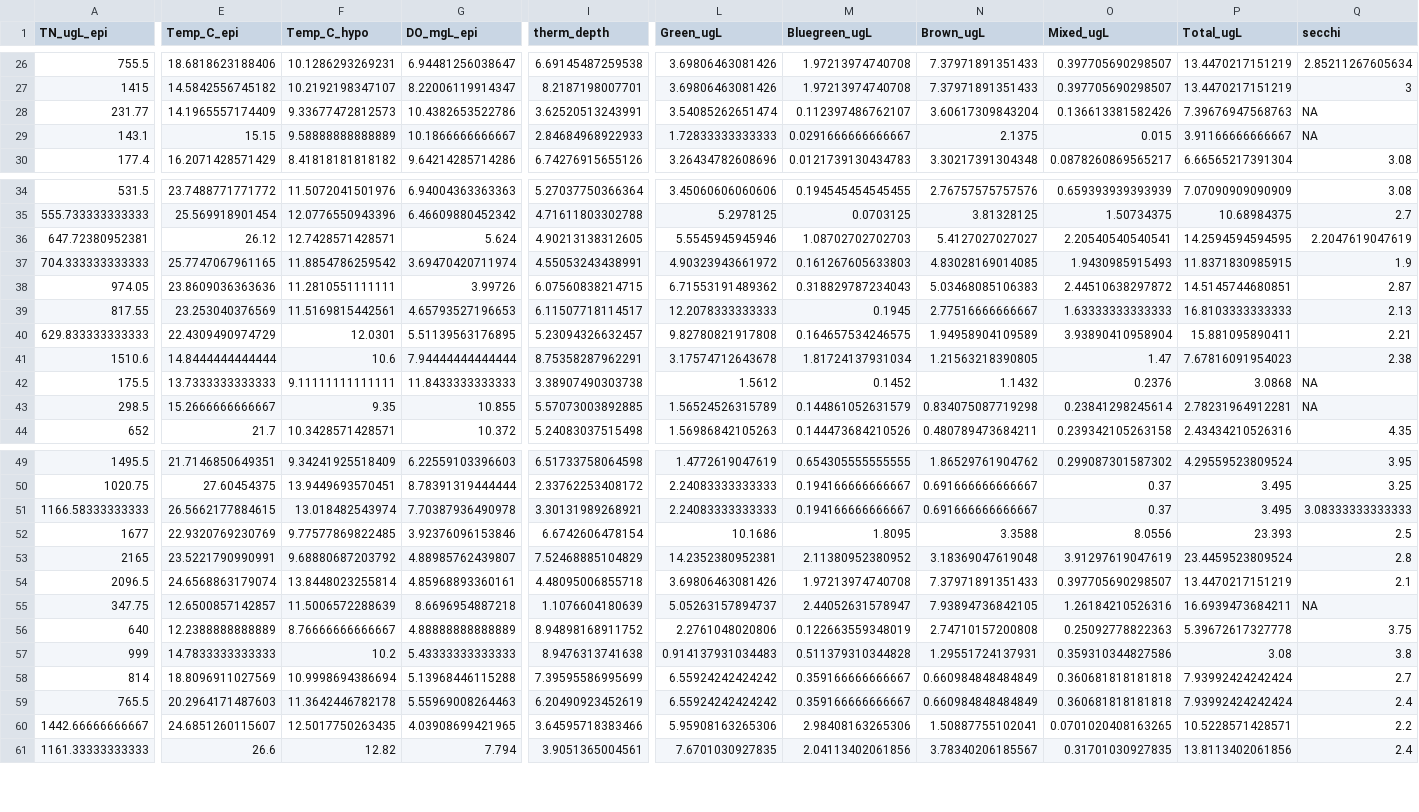
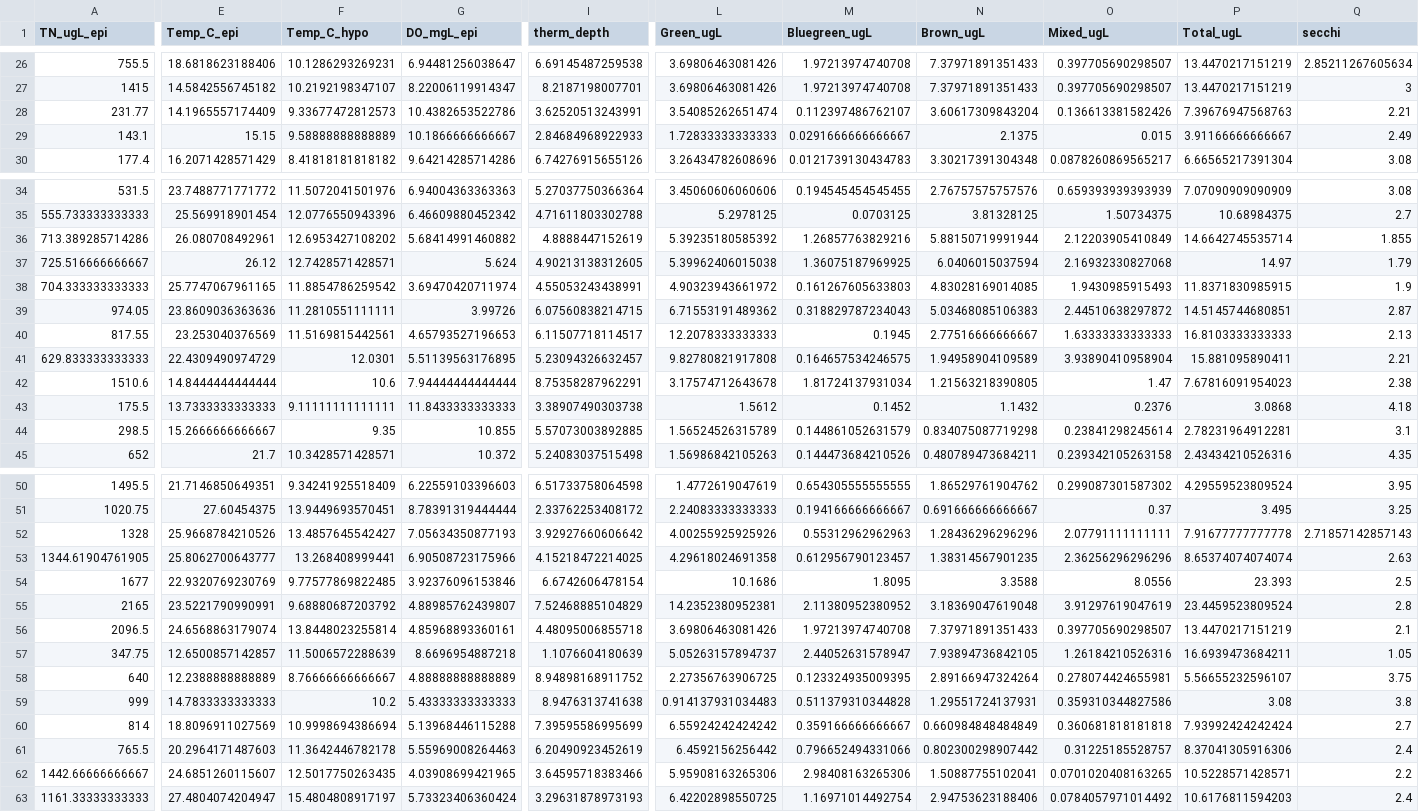
Before and after one commit to hlwander/interannual_zoops, a CSV file: Output/all_drivers.csv, drawn as a sheet; only a part is shown, gaps mark what is left out; removed rows and columns are numbered as before the commit, all else as after; rows hold the shown columns only; the diff covers the shown part only; the diff names each change by its address in the sheet, - before the commit and + after, or states it on an @@ line.

```diff
--- a/Output/all_drivers.csv
+++ b/Output/all_drivers.csv
-Q28 (secchi): NA
+Q28 (secchi): 2.21
-Q29 (secchi): NA
+Q29 (secchi): 2.49
-row 36: 647.72380952381 | 26.12 | 12.7428571428571 | 5.624 | 4.90213138312605 | 5.5545945945946 | 1.08702702702703 | 5.4127027027027 | 2.20540540540541 | 14.2594594594595 | 2.2047619047619
+row 36: 713.389285714286 | 26.080708492961 | 12.6953427108202 | 5.68414991460882 | 4.8888447152619 | 5.39235180585392 | 1.26857763829216 | 5.88150719991944 | 2.12203905410849 | 14.6642745535714 | 1.855
+row 37: 725.516666666667 | 26.12 | 12.7428571428571 | 5.624 | 4.90213138312605 | 5.39962406015038 | 1.36075187969925 | 6.0406015037594 | 2.16932330827068 | 14.97 | 1.79
-Q43 (secchi): NA
+Q43 (secchi): 4.18
-Q44 (secchi): NA
+Q44 (secchi): 3.1
-row 51: 1166.58333333333 | 26.5662177884615 | 13.018482543974 | 7.70387936490978 | 3.30131989268921 | 2.24083333333333 | 0.194166666666667 | 0.691666666666667 | 0.37 | 3.495 | 3.08333333333333
+row 52: 1328 | 25.9668784210526 | 13.4857645542427 | 7.05634350877193 | 3.92927660606642 | 4.00255925925926 | 0.55312962962963 | 1.28436296296296 | 2.07791111111111 | 7.91677777777778 | 2.71857142857143
+row 53: 1344.61904761905 | 25.8062700643777 | 13.268408999441 | 6.90508723175966 | 4.15218472214025 | 4.29618024691358 | 0.612956790123457 | 1.38314567901235 | 2.36256296296296 | 8.65374074074074 | 2.63
-Q57 (secchi): NA
+Q57 (secchi): 1.05
-L58 (Green_ugL): 2.2761048020806
+L58 (Green_ugL): 2.27356763906725
-M58 (Bluegreen_ugL): 0.122663559348019
+M58 (Bluegreen_ugL): 0.123324935009395
-N58 (Brown_ugL): 2.74710157200808
+N58 (Brown_ugL): 2.89166947324264
-O58 (Mixed_ugL): 0.25092778822363
+O58 (Mixed_ugL): 0.278074424655981
-P58 (Total_ugL): 5.39672617327778
+P58 (Total_ugL): 5.56655232596107
-L61 (Green_ugL): 6.55924242424242
+L61 (Green_ugL): 6.4592156256442
-M61 (Bluegreen_ugL): 0.359166666666667
+M61 (Bluegreen_ugL): 0.796652494331066
-N61 (Brown_ugL): 0.660984848484849
+N61 (Brown_ugL): 0.802300298907442
-O61 (Mixed_ugL): 0.360681818181818
+O61 (Mixed_ugL): 0.31225185528757
-P61 (Total_ugL): 7.93992424242424
+P61 (Total_ugL): 8.37041305916306
-E63 (Temp_C_epi): 26.6
+E63 (Temp_C_epi): 27.4804074204947
-F63 (Temp_C_hypo): 12.82
+F63 (Temp_C_hypo): 15.4804808917197
-G63 (DO_mgL_epi): 7.794
+G63 (DO_mgL_epi): 5.73323406360424
-I63 (therm_depth): 3.9051365004561
+I63 (therm_depth): 3.29631878973193
-L63 (Green_ugL): 7.6701030927835
+L63 (Green_ugL): 6.42202898550725
-M63 (Bluegreen_ugL): 2.04113402061856
+M63 (Bluegreen_ugL): 1.16971014492754
-N63 (Brown_ugL): 3.78340206185567
+N63 (Brown_ugL): 2.94753623188406
-O63 (Mixed_ugL): 0.31701030927835
+O63 (Mixed_ugL): 0.0784057971014492
-P63 (Total_ugL): 13.8113402061856
+P63 (Total_ugL): 10.6176811594203
```
Also changed, not shown: 30 edited cells elsewhere in this file, Output/zoop_dens_trans.csv, Output/zoop_raw_dens.csv, 5 other files.
